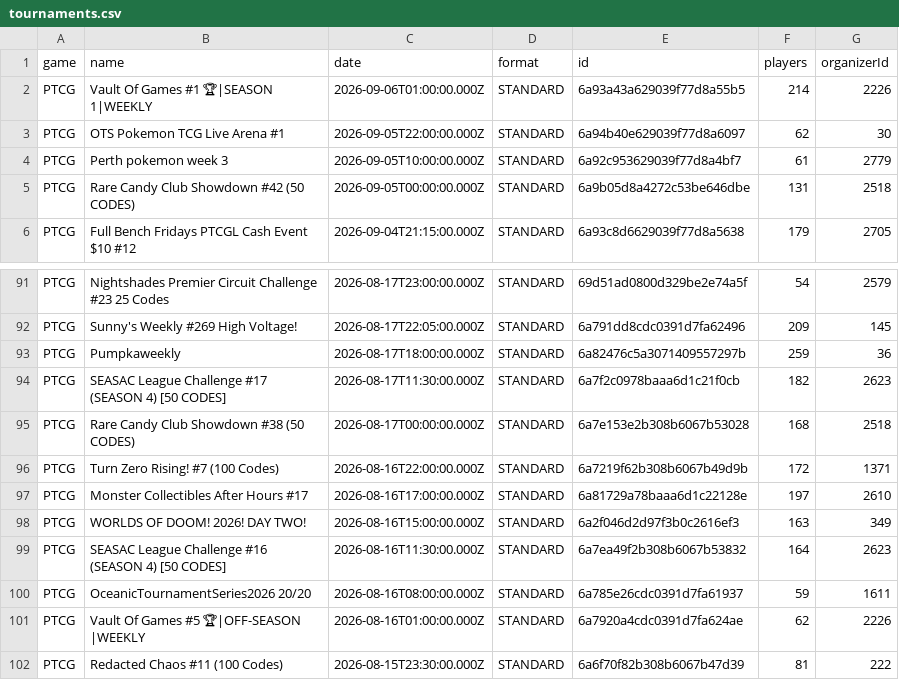
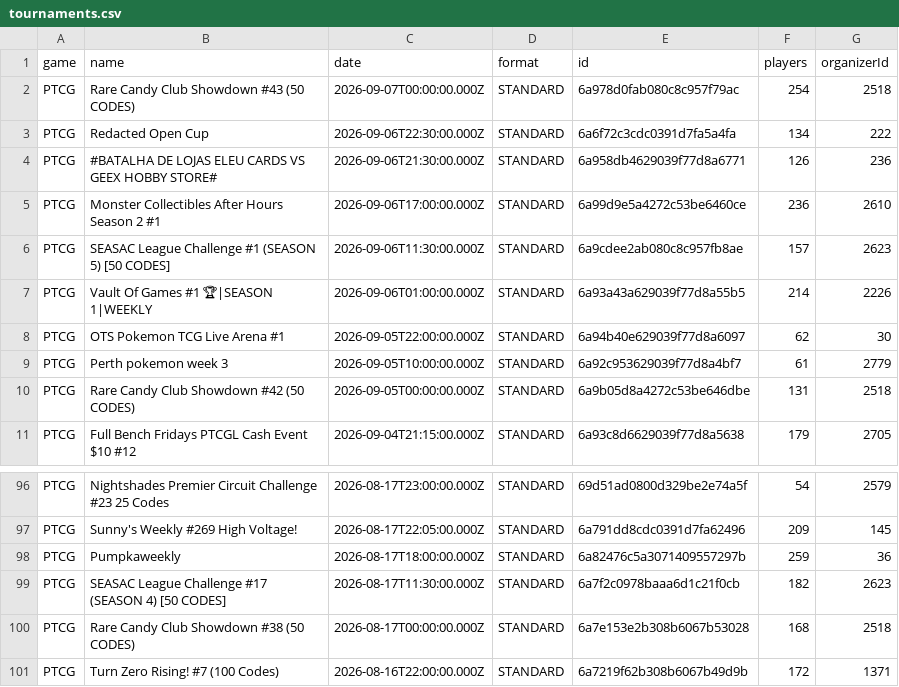
Before and after one commit to altysmith/pokemon-analyze, a CSV file: outputs/tournaments.csv, drawn as a sheet; only a part is shown, gaps mark what is left out; removed rows and columns are numbered as before the commit, all else as after; the diff names each change by its address in the sheet, - before the commit and + after, or states it on an @@ line.

```diff
--- a/outputs/tournaments.csv
+++ b/outputs/tournaments.csv
+row 2: PTCG | Rare Candy Club Showdown #43 (50 CODES) | 2026-09-07T00:00:00.000Z | STANDARD | 6a978d0fab080c8c957f79ac | 254 | 2518
+row 3: PTCG | Redacted Open Cup | 2026-09-06T22:30:00.000Z | STANDARD | 6a6f72c3cdc0391d7fa5a4fa | 134 | 222
+row 4: PTCG | #BATALHA DE LOJAS ELEU CARDS VS GEEX HOBBY STORE# | 2026-09-06T21:30:00.000Z | STANDARD | 6a958db4629039f77d8a6771 | 126 | 236
+row 5: PTCG | Monster Collectibles After Hours Season 2 #1 | 2026-09-06T17:00:00.000Z | STANDARD | 6a99d9e5a4272c53be6460ce | 236 | 2610
+row 6: PTCG | SEASAC League Challenge #1 (SEASON 5) [50 CODES] | 2026-09-06T11:30:00.000Z | STANDARD | 6a9cdee2ab080c8c957fb8ae | 157 | 2623
-row 97: PTCG | Monster Collectibles After Hours #17 | 2026-08-16T17:00:00.000Z | STANDARD | 6a81729a78baaa6d1c22128e | 197 | 2610
-row 98: PTCG | WORLDS OF DOOM! 2026! DAY TWO! | 2026-08-16T15:00:00.000Z | STANDARD | 6a2f046d2d97f3b0c2616ef3 | 163 | 349
-row 99: PTCG | SEASAC League Challenge #16 (SEASON 4) [50 CODES] | 2026-08-16T11:30:00.000Z | STANDARD | 6a7ea49f2b308b6067b53832 | 164 | 2623
-row 100: PTCG | OceanicTournamentSeries2026 20/20 | 2026-08-16T08:00:00.000Z | STANDARD | 6a785e26cdc0391d7fa61937 | 59 | 1611
-row 101: PTCG | Vault Of Games #5 🏆|OFF-SEASON |WEEKLY | 2026-08-16T01:00:00.000Z | STANDARD | 6a7920a4cdc0391d7fa624ae | 62 | 2226
-row 102: PTCG | Redacted Chaos #11 (100 Codes) | 2026-08-15T23:30:00.000Z | STANDARD | 6a6f70f82b308b6067b47d39 | 81 | 222
```
Also changed, not shown: outputs/deck_summary.csv, 4 other files.
